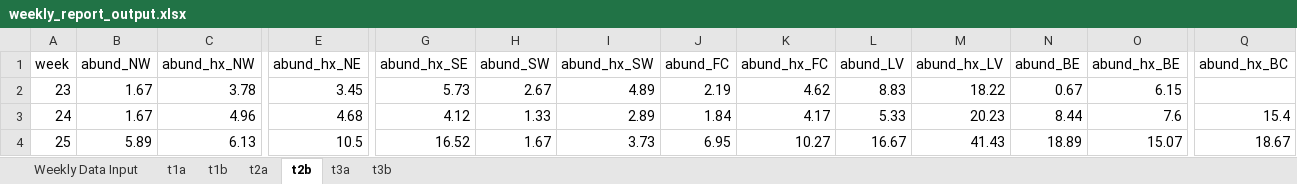
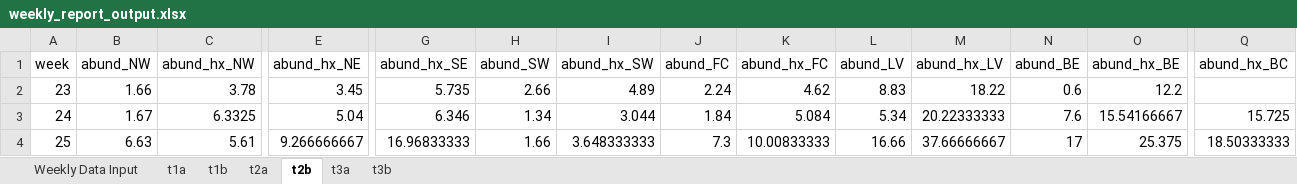
Before and after one commit to rtobiaskoch/wnv-ss-wkly_report, an Excel workbook: data_output/weekly_report_output.xlsx, sheet t2b, drawn as a sheet; only a part is shown, gaps mark what is left out; values as stored, in another font and other column widths than the file's, no borders; the diff covers the shown part only; the diff names each change by its address in the sheet, - before the commit and + after, or states it on an @@ line.

```diff
--- a/data_output/weekly_report_output.xlsx (sheet t2b)
+++ b/data_output/weekly_report_output.xlsx (sheet t2b)
-B2 (abund_NW): 1.67
+B2 (abund_NW): 1.66
-G2 (abund_hx_SE): 5.73
+G2 (abund_hx_SE): 5.735
-H2 (abund_SW): 2.67
+H2 (abund_SW): 2.66
-J2 (abund_FC): 2.19
+J2 (abund_FC): 2.24
-N2 (abund_BE): 0.67
+N2 (abund_BE): 0.6
-O2 (abund_hx_BE): 6.15
+O2 (abund_hx_BE): 12.2
-C3 (abund_hx_NW): 4.96
+C3 (abund_hx_NW): 6.3325
-E3 (abund_hx_NE): 4.68
+E3 (abund_hx_NE): 5.04
-G3 (abund_hx_SE): 4.12
+G3 (abund_hx_SE): 6.346
-H3 (abund_SW): 1.33
+H3 (abund_SW): 1.34
-I3 (abund_hx_SW): 2.89
+I3 (abund_hx_SW): 3.044
-K3 (abund_hx_FC): 4.17
+K3 (abund_hx_FC): 5.084
-L3 (abund_LV): 5.33
+L3 (abund_LV): 5.34
-M3 (abund_hx_LV): 20.23
+M3 (abund_hx_LV): 20.22333333
-N3 (abund_BE): 8.44
+N3 (abund_BE): 7.6
-O3 (abund_hx_BE): 7.6
+O3 (abund_hx_BE): 15.54166667
-Q3 (abund_hx_BC): 15.4
+Q3 (abund_hx_BC): 15.725
-B4 (abund_NW): 5.89
+B4 (abund_NW): 6.63
-C4 (abund_hx_NW): 6.13
+C4 (abund_hx_NW): 5.61
-E4 (abund_hx_NE): 10.5
+E4 (abund_hx_NE): 9.266666667
-G4 (abund_hx_SE): 16.52
+G4 (abund_hx_SE): 16.96833333
-H4 (abund_SW): 1.67
+H4 (abund_SW): 1.66
-I4 (abund_hx_SW): 3.73
+I4 (abund_hx_SW): 3.648333333
-J4 (abund_FC): 6.95
+J4 (abund_FC): 7.3
-K4 (abund_hx_FC): 10.27
+K4 (abund_hx_FC): 10.00833333
-L4 (abund_LV): 16.67
+L4 (abund_LV): 16.66
-M4 (abund_hx_LV): 41.43
+M4 (abund_hx_LV): 37.66666667
-N4 (abund_BE): 18.89
+N4 (abund_BE): 17
-O4 (abund_hx_BE): 15.07
+O4 (abund_hx_BE): 25.375
-Q4 (abund_hx_BC): 18.67
+Q4 (abund_hx_BC): 18.50333333
```
Also changed, not shown: 103 edited cells elsewhere in this sheet, sheet t1b, sheet t3b, sheet t3a, sheet t1a, sheet t2a, sheet Weekly Data Input, Historical averages through 2021.xlsx, 11 other files.
